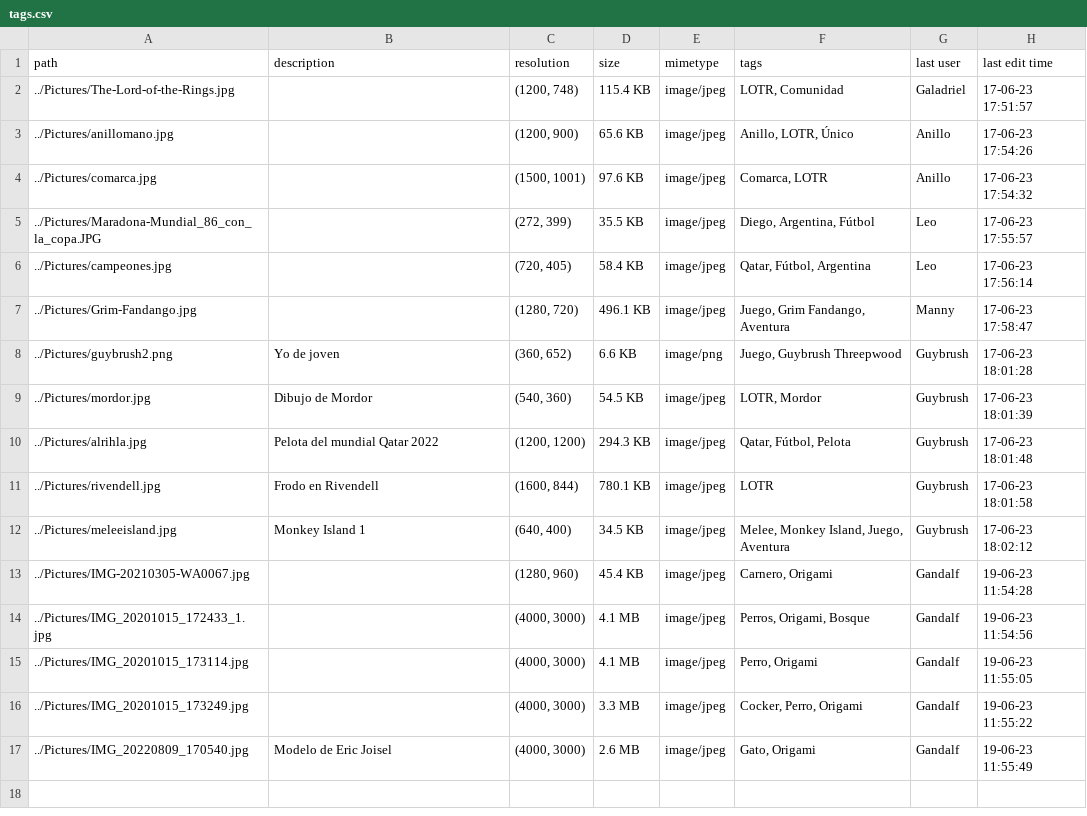
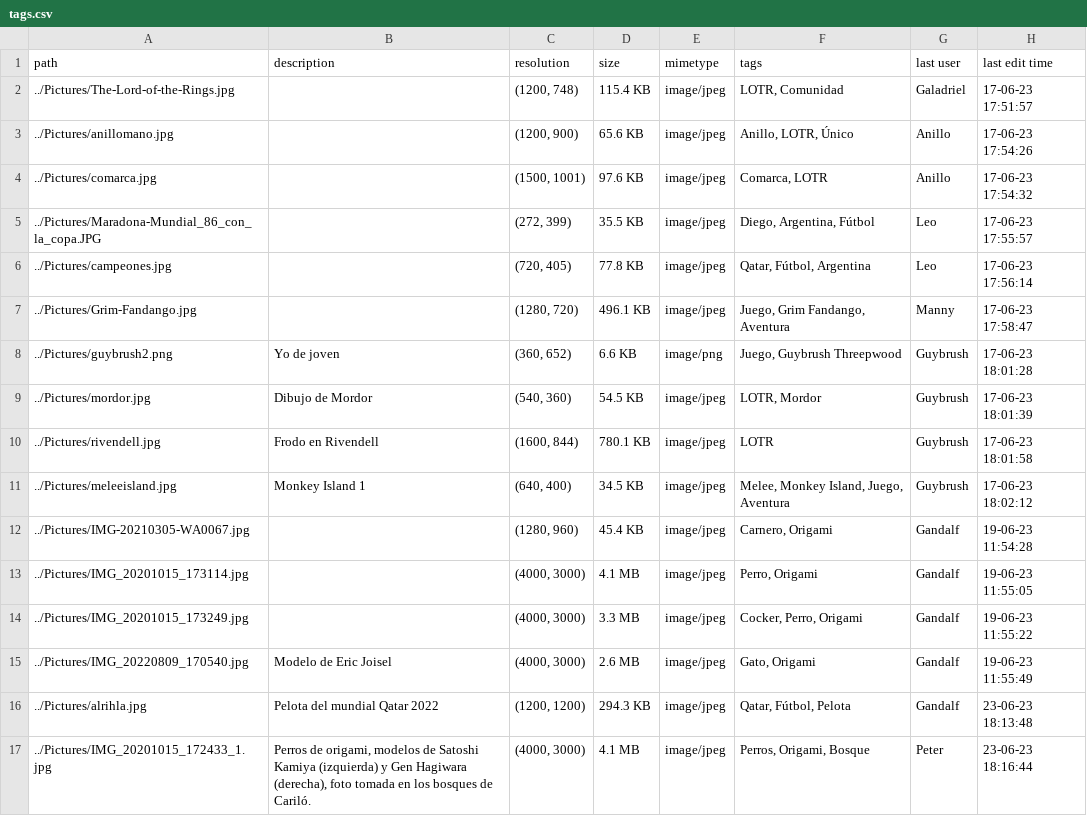
Before and after one commit to Petercantropvs/UNLPImage, a CSV file: unlpimage/src/users-data/tags.csv, drawn as a sheet.

```diff
--- a/unlpimage/src/users-data/tags.csv
+++ b/unlpimage/src/users-data/tags.csv
@@ -5,3 +5,3 @@ path,description,resolution,size,mimetype,tags,last user,last edit time
 ../Pictures/Maradona-Mundial_86_con_la_copa.JPG,,"(272, 399)",35.5 KB,image/jpeg,"Diego, Argentina, Fútbol",Leo,17-06-23 17:55:57
-../Pictures/campeones.jpg,,"(720, 405)",58.4 KB,image/jpeg,"Qatar, Fútbol, Argentina",Leo,17-06-23 17:56:14
+../Pictures/campeones.jpg,,"(720, 405)",77.8 KB,image/jpeg,"Qatar, Fútbol, Argentina",Leo,17-06-23 17:56:14
 ../Pictures/Grim-Fandango.jpg,,"(1280, 720)",496.1 KB,image/jpeg,"Juego, Grim Fandango, Aventura",Manny,17-06-23 17:58:47
@@ -9,3 +9,2 @@ path,description,resolution,size,mimetype,tags,last user,last edit time
 ../Pictures/mordor.jpg,Dibujo de Mordor,"(540, 360)",54.5 KB,image/jpeg,"LOTR, Mordor",Guybrush,17-06-23 18:01:39
-../Pictures/alrihla.jpg,Pelota del mundial Qatar 2022,"(1200, 1200)",294.3 KB,image/jpeg,"Qatar, Fútbol, Pelota",Guybrush,17-06-23 18:01:48
 ../Pictures/rivendell.jpg,Frodo en Rivendell,"(1600, 844)",780.1 KB,image/jpeg,LOTR,Guybrush,17-06-23 18:01:58
@@ -13,3 +12,2 @@ path,description,resolution,size,mimetype,tags,last user,last edit time
 ../Pictures/IMG-20210305-WA0067.jpg,,"(1280, 960)",45.4 KB,image/jpeg,"Carnero, Origami",Gandalf,19-06-23 11:54:28
-../Pictures/IMG_20201015_172433_1.jpg,,"(4000, 3000)",4.1 MB,image/jpeg,"Perros, Origami, Bosque",Gandalf,19-06-23 11:54:56
 ../Pictures/IMG_20201015_173114.jpg,,"(4000, 3000)",4.1 MB,image/jpeg,"Perro, Origami",Gandalf,19-06-23 11:55:05
@@ -17 +15,3 @@ path,description,resolution,size,mimetype,tags,last user,last edit time
 ../Pictures/IMG_20220809_170540.jpg,Modelo de Eric Joisel,"(4000, 3000)",2.6 MB,image/jpeg,"Gato, Origami",Gandalf,19-06-23 11:55:49
+../Pictures/alrihla.jpg,Pelota del mundial Qatar 2022,"(1200, 1200)",294.3 KB,image/jpeg,"Qatar, Fútbol, Pelota",Gandalf,23-06-23 18:13:48
+../Pictures/IMG_20201015_172433_1.jpg,"Perros de origami, modelos de Satoshi Kamiya (izquierda) y Gen Hagiwara (derecha), foto tomada en los bosques de Cariló.","(4000, 3000)",4.1 MB,image/jpeg,"Perros, Origami, Bosque",Peter,23-06-23 18:16:44
```
Also changed, not shown: unlpimage/src/log/users_logs.csv, 7 other files.
